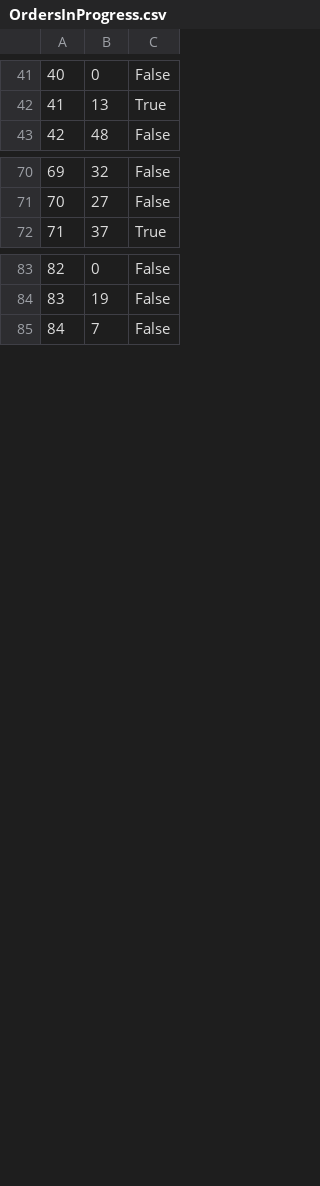
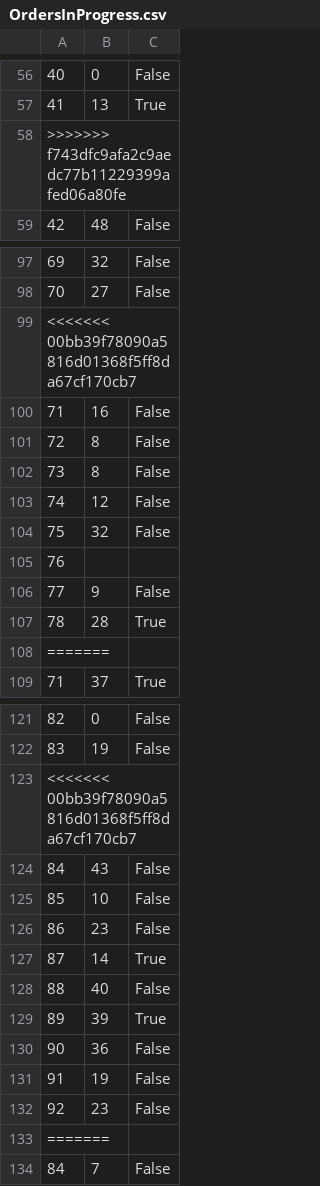
Before and after one commit to ekang100/e-commerce-app, a CSV file: db/generated/OrdersInProgress.csv, drawn as a sheet; only a part is shown, gaps mark what is left out; the diff covers the shown part only; the diff names each change by its address in the sheet, - before the commit and + after, or states it on an @@ line.

Commit message:
merging cart order submission functionality

```diff
--- a/db/generated/OrdersInProgress.csv
+++ b/db/generated/OrdersInProgress.csv
+row 58: >>>>>>> f743dfc9afa2c9aedc77b11229399afed06a80fe
+row 99: <<<<<<< 00bb39f78090a5816d01368f5ff8da67cf170cb7
+row 100: 71 | 16 | False
+row 101: 72 | 8 | False
+row 102: 73 | 8 | False
+row 103: 74 | 12 | False
+row 104: 75 | 32 | False
+row 105: 76
+row 106: 77 | 9 | False
+row 107: 78 | 28 | True
+row 108: =======
+row 123: <<<<<<< 00bb39f78090a5816d01368f5ff8da67cf170cb7
+row 124: 84 | 43 | False
+row 125: 85 | 10 | False
+row 126: 86 | 23 | False
+row 127: 87 | 14 | True
+row 128: 88 | 40 | False
+row 129: 89 | 39 | True
+row 130: 90 | 36 | False
+row 131: 91 | 19 | False
+row 132: 92 | 23 | False
+row 133: =======
```
Also changed, not shown: 28 added rows elsewhere in this file, 7 other files.
